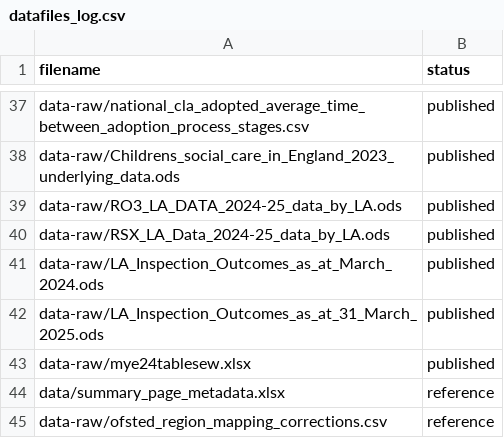
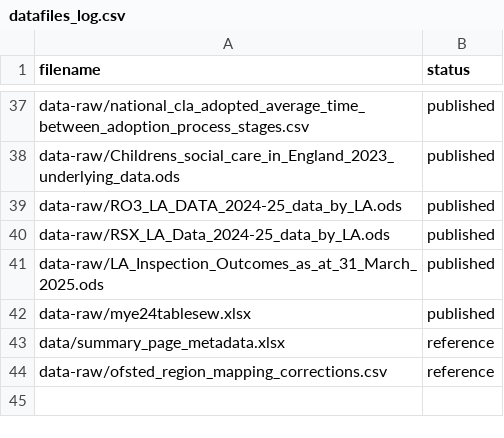
Before and after one commit to dfe-analytical-services/CSC_outcomes_and_enablers, a CSV file: datafiles_log.csv, drawn as a sheet; only a part is shown, gaps mark what is left out; the diff names each change by its address in the sheet, - before the commit and + after, or states it on an @@ line.

Commit message:
Remove the old raw data file to run the pipeline

```diff
--- a/datafiles_log.csv
+++ b/datafiles_log.csv
-row 41: data-raw/LA_Inspection_Outcomes_as_at_March_2024.ods | published
```
Also changed, not shown: 2 other files.
